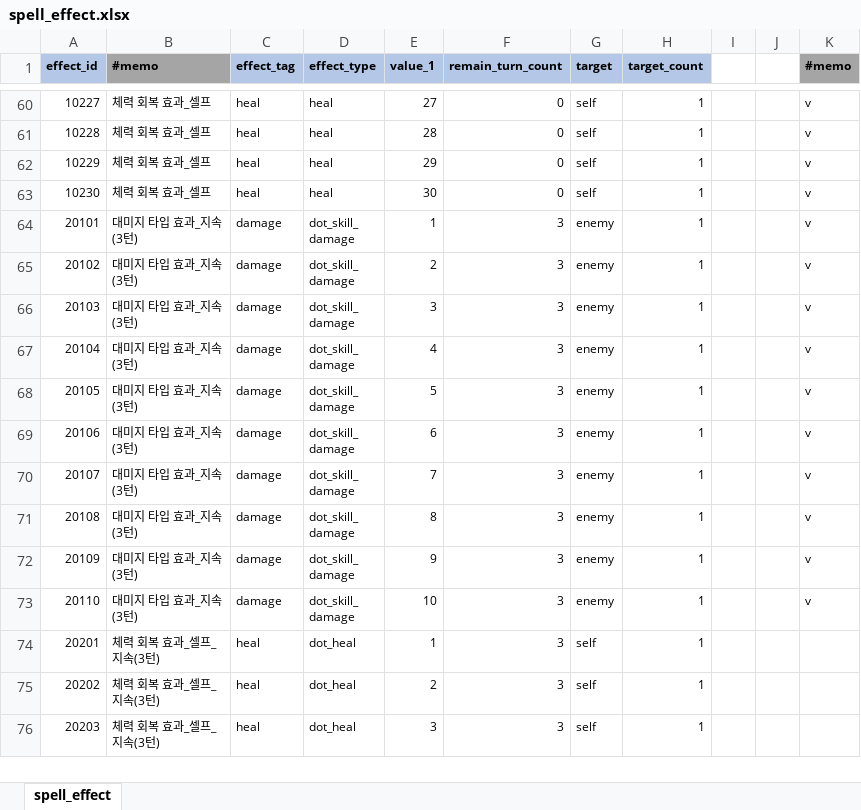
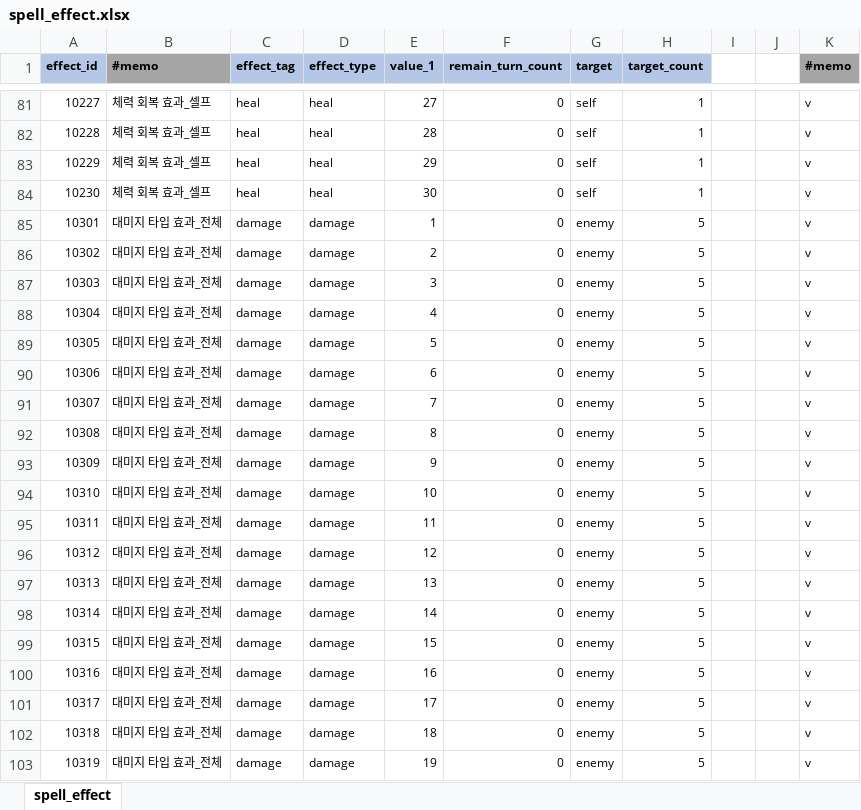
Before and after one commit to YerimYerim/Go.D.Taekwon, an Excel workbook: GameData/Excel/spell_effect.xlsx, sheet spell_effect, drawn as a sheet; only a part is shown, gaps mark what is left out; the shorter side is filled out with more unchanged rows; values as stored, in another font and other column widths than the file's, no borders; the diff covers the shown part only; the diff names each change by its address in the sheet, - before the commit and + after, or states it on an @@ line.

```diff
--- a/GameData/Excel/spell_effect.xlsx (sheet spell_effect)
+++ b/GameData/Excel/spell_effect.xlsx (sheet spell_effect)
+row 85: 10301 | 대미지 타입 효과_전체 | damage | damage | 1 | 0 | enemy | 5 |  |  | v
+row 86: 10302 | 대미지 타입 효과_전체 | damage | damage | 2 | 0 | enemy | 5 |  |  | v
+row 87: 10303 | 대미지 타입 효과_전체 | damage | damage | 3 | 0 | enemy | 5 |  |  | v
+row 88: 10304 | 대미지 타입 효과_전체 | damage | damage | 4 | 0 | enemy | 5 |  |  | v
+row 89: 10305 | 대미지 타입 효과_전체 | damage | damage | 5 | 0 | enemy | 5 |  |  | v
+row 90: 10306 | 대미지 타입 효과_전체 | damage | damage | 6 | 0 | enemy | 5 |  |  | v
+row 91: 10307 | 대미지 타입 효과_전체 | damage | damage | 7 | 0 | enemy | 5 |  |  | v
+row 92: 10308 | 대미지 타입 효과_전체 | damage | damage | 8 | 0 | enemy | 5 |  |  | v
+row 93: 10309 | 대미지 타입 효과_전체 | damage | damage | 9 | 0 | enemy | 5 |  |  | v
+row 94: 10310 | 대미지 타입 효과_전체 | damage | damage | 10 | 0 | enemy | 5 |  |  | v
+row 95: 10311 | 대미지 타입 효과_전체 | damage | damage | 11 | 0 | enemy | 5 |  |  | v
+row 96: 10312 | 대미지 타입 효과_전체 | damage | damage | 12 | 0 | enemy | 5 |  |  | v
+row 97: 10313 | 대미지 타입 효과_전체 | damage | damage | 13 | 0 | enemy | 5 |  |  | v
+row 98: 10314 | 대미지 타입 효과_전체 | damage | damage | 14 | 0 | enemy | 5 |  |  | v
+row 99: 10315 | 대미지 타입 효과_전체 | damage | damage | 15 | 0 | enemy | 5 |  |  | v
+row 100: 10316 | 대미지 타입 효과_전체 | damage | damage | 16 | 0 | enemy | 5 |  |  | v
+row 101: 10317 | 대미지 타입 효과_전체 | damage | damage | 17 | 0 | enemy | 5 |  |  | v
+row 102: 10318 | 대미지 타입 효과_전체 | damage | damage | 18 | 0 | enemy | 5 |  |  | v
+row 103: 10319 | 대미지 타입 효과_전체 | damage | damage | 19 | 0 | enemy | 5 |  |  | v
```
Also changed, not shown: 72 added rows elsewhere in this sheet, GameData/Excel/monster.xlsx, GameData/Excel/playable_character.xlsx, 8 other files.
